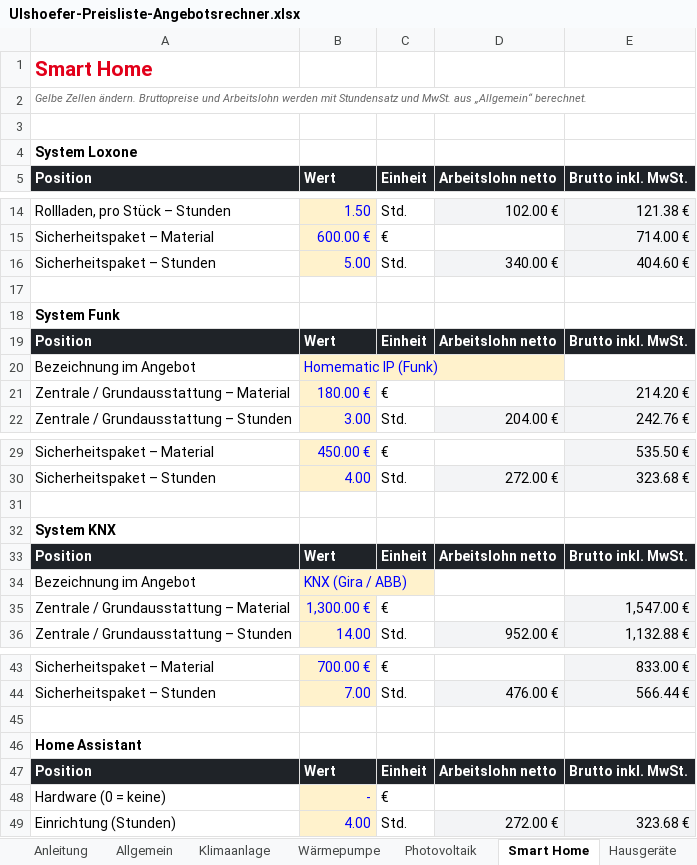
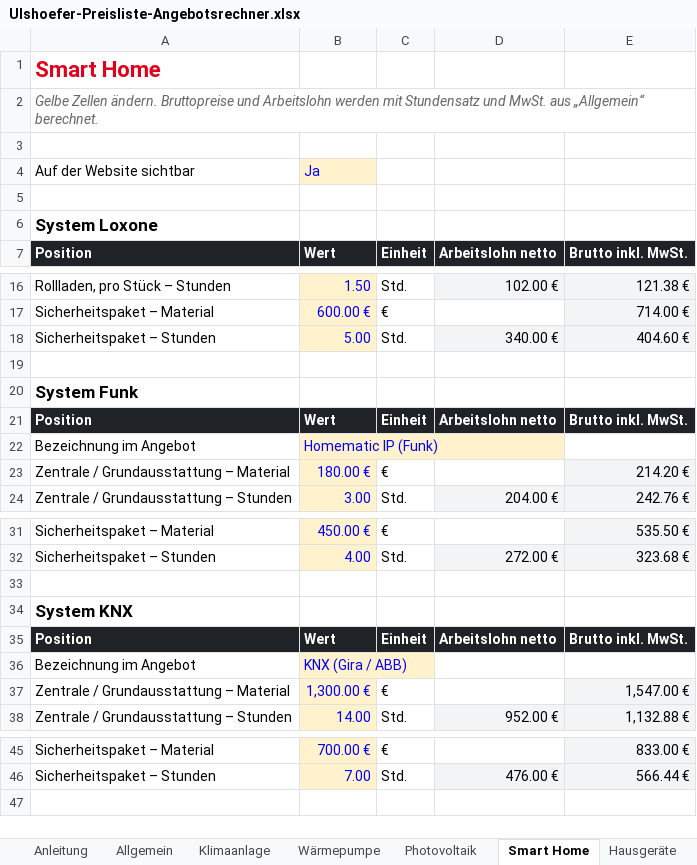
Before and after one commit to EdisonACDC/ulshoefer-vorschau, an Excel workbook: Ulshoefer-Preisliste-Angebotsrechner.xlsx, sheet Smart Home, drawn as a sheet; only a part is shown, gaps mark what is left out; values as stored, in another font and other column widths than the file's, no borders; removed rows and columns are numbered as before the commit, all else as after; the diff names each change by its address in the sheet, - before the commit and + after, or states it on an @@ line.

```diff
--- a/Ulshoefer-Preisliste-Angebotsrechner.xlsx (sheet Smart Home)
+++ b/Ulshoefer-Preisliste-Angebotsrechner.xlsx (sheet Smart Home)
@@ A1:A2 text size: larger @@
+row 4: Auf der Website sichtbar | Ja
+row 5: (empty)
@@ A6 text size: larger @@
@@ A20 text size: larger @@
@@ A34 text size: larger @@
-row 45: (empty)
-row 46: Home Assistant
-row 47: Position | Wert | Einheit | Arbeitslohn netto | Brutto inkl. MwSt.
-row 48: Hardware (0 = keine) | - | €
-row 49: Einrichtung (Stunden) | 4.00 | Std. | 272.00 € | 323.68 €
```
Also changed, not shown: sheet Allgemein, sheet Anleitung, sheet Photovoltaik, sheet Klimaanlage, sheet Hausgeräte, sheet Elektroinstallation, 1 more sheet, other sheet tabs, formulas that keep their value, 6 other files.
